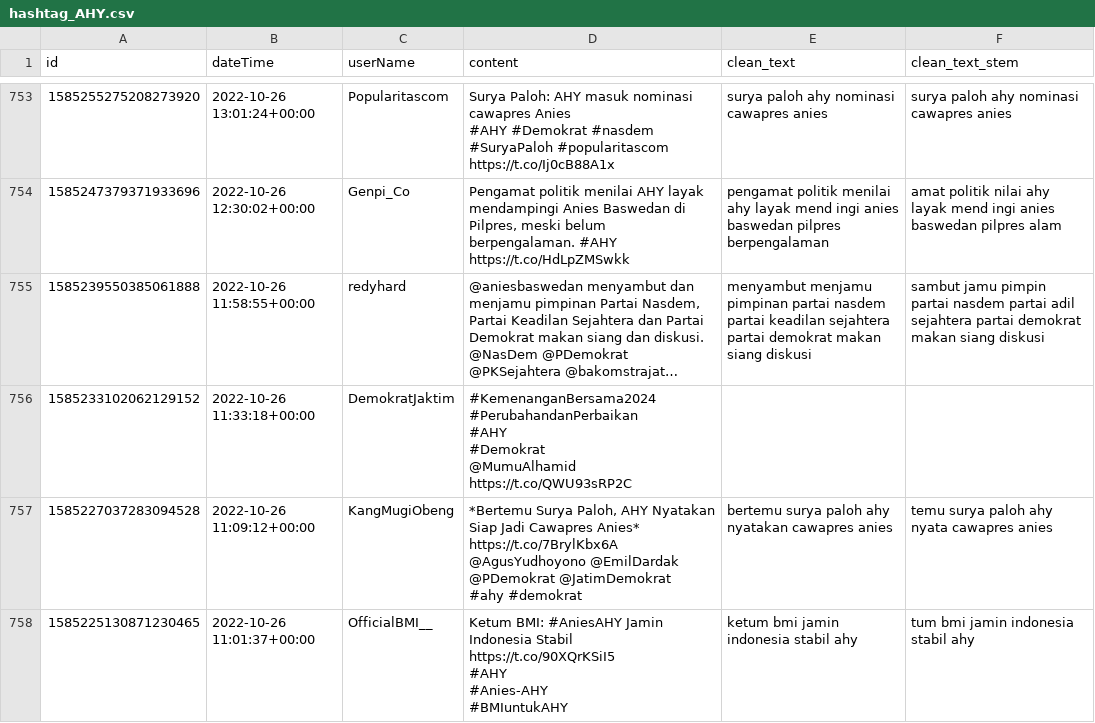
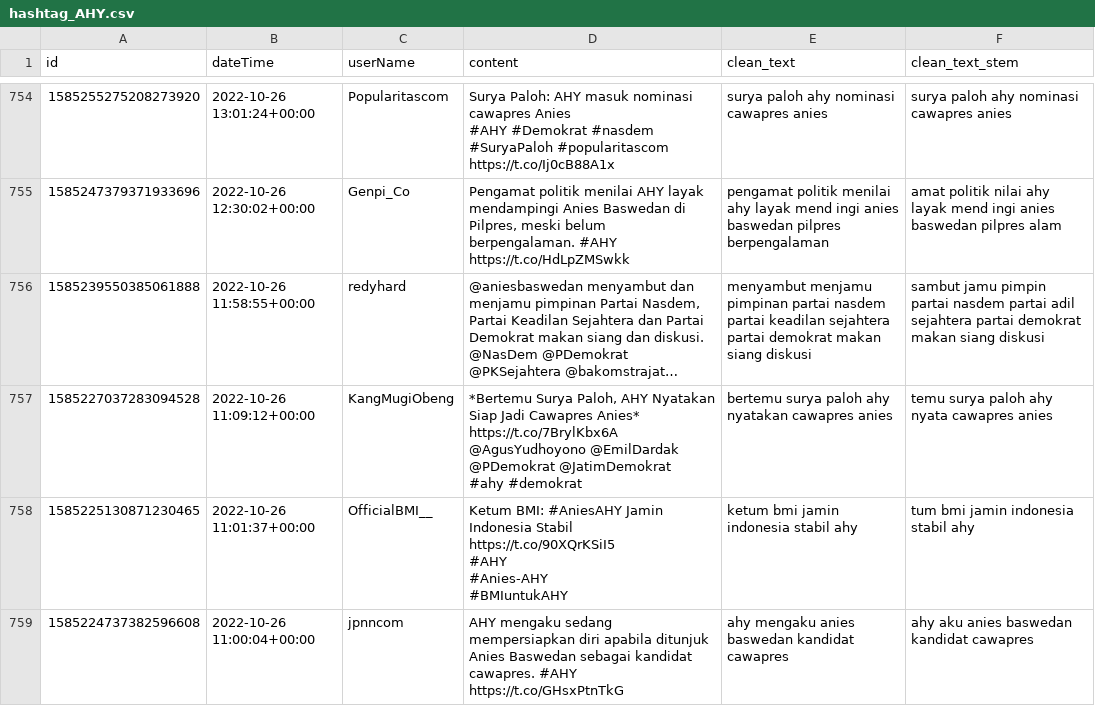
Before and after one commit to FluffHound/NLP_Dashboard, a CSV file: Scraper/data_clean/hashtag_AHY.csv, drawn as a sheet; only a part is shown, gaps mark what is left out; the shorter side is filled out with more unchanged rows; long unchanged cells end in …; removed rows and columns are numbered as before the commit, all else as after; ↵ is a line break in a cell; the diff covers the shown part only; the diff names each change by its address in the sheet, - before the commit and + after, or states it on an @@ line.

```diff
--- a/Scraper/data_clean/hashtag_AHY.csv
+++ b/Scraper/data_clean/hashtag_AHY.csv
-row 756: 1585233102062129152 | 2022-10-26 11:33:18+00:00 | DemokratJaktim | #KemenanganBersama2024 ↵ #PerubahandanPerbaikan ↵ #AHY ↵ #Demokrat ↵ @MumuAlhamid https://t.co/QWU93sRP2C
```
Also changed, not shown: 7 added rows and 12 removed rows elsewhere in this file, Scraper/data_clean/hashtag_AniesPresiden2024.csv, Scraper/data_clean/hashtag_ganjarpranowofor2024.csv, 38 other files.
